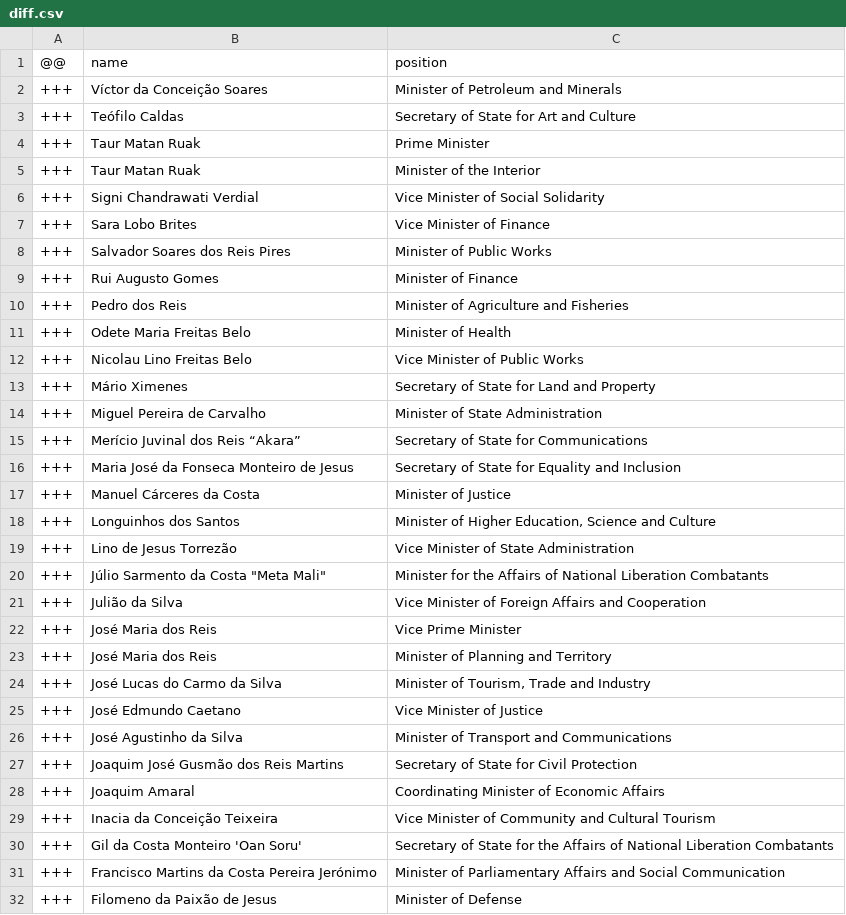
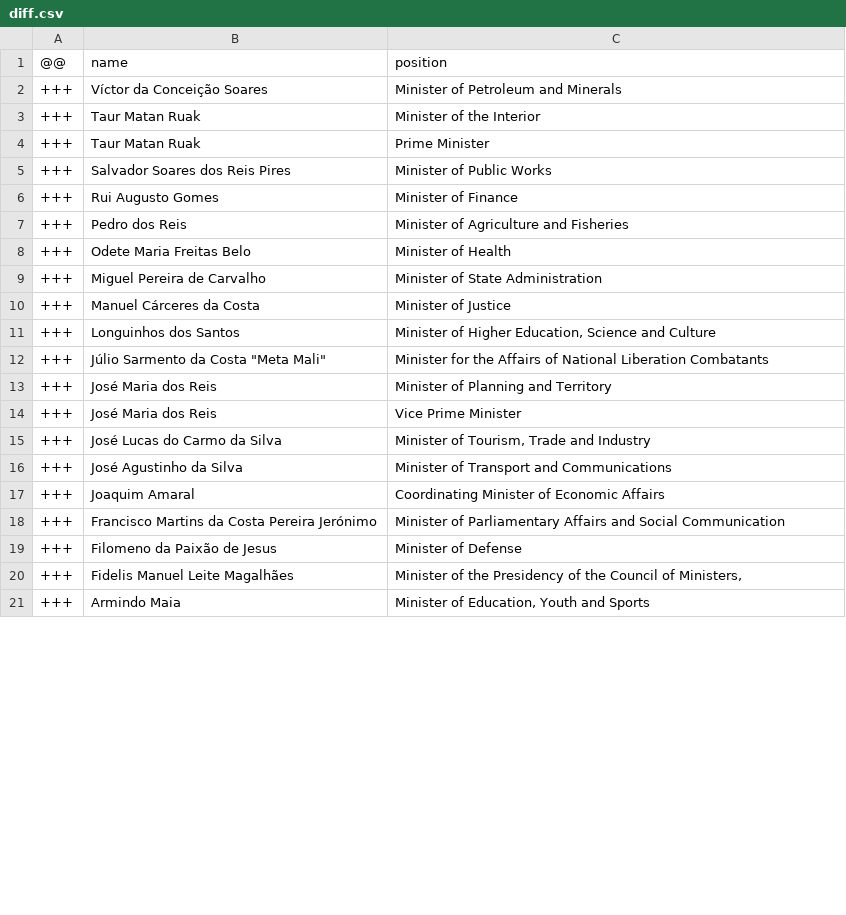
Before and after one commit to every-politician-scrapers/timor-leste-ministers, a CSV file: data/diff.csv, drawn as a sheet; only a part is shown; the shorter side is filled out with more unchanged rows; the diff covers the shown part only.

```diff
--- a/data/diff.csv
+++ b/data/diff.csv
@@ -2,7 +2,4 @@
 +++,Víctor da Conceição Soares,Minister of Petroleum and Minerals
-+++,Teófilo Caldas,Secretary of State for Art and Culture
++++,Taur Matan Ruak,Minister of the Interior
 +++,Taur Matan Ruak,Prime Minister
-+++,Taur Matan Ruak,Minister of the Interior
-+++,Signi Chandrawati Verdial,Vice Minister of Social Solidarity
-+++,Sara Lobo Brites,Vice Minister of Finance
 +++,Salvador Soares dos Reis Pires,Minister of Public Works
@@ -11,21 +8,11 @@
 +++,Odete Maria Freitas Belo,Minister of Health
-+++,Nicolau Lino Freitas Belo,Vice Minister of Public Works
-+++,Mário Ximenes,Secretary of State for Land and Property
 +++,Miguel Pereira de Carvalho,Minister of State Administration
-+++,Merício Juvinal dos Reis “Akara”,Secretary of State for Communications
-+++,Maria José da Fonseca Monteiro de Jesus,Secretary of State for Equality and Inclusion
 +++,Manuel Cárceres da Costa,Minister of Justice
 +++,Longuinhos dos Santos,"Minister of Higher Education, Science and Culture"
-+++,Lino de Jesus Torrezão,Vice Minister of State Administration
 +++,"Júlio Sarmento da Costa ""Meta Mali""",Minister for the Affairs of National Liberation Combatants
-+++,Julião da Silva,Vice Minister of Foreign Affairs and Cooperation
++++,José Maria dos Reis,Minister of Planning and Territory
 +++,José Maria dos Reis,Vice Prime Minister
-+++,José Maria dos Reis,Minister of Planning and Territory
 +++,José Lucas do Carmo da Silva,"Minister of Tourism, Trade and Industry"
-+++,José Edmundo Caetano,Vice Minister of Justice
 +++,José Agustinho da Silva,Minister of Transport and Communications
-+++,Joaquim José Gusmão dos Reis Martins,Secretary of State for Civil Protection
 +++,Joaquim Amaral,Coordinating Minister of Economic Affairs
-+++,Inacia da Conceição Teixeira,Vice Minister of Community and Cultural Tourism
-+++,Gil da Costa Monteiro 'Oan Soru',Secretary of State for the Affairs of National Liberation Combatants
 +++,Francisco Martins da Costa Pereira Jerónimo,Minister of Parliamentary Affairs and Social Communication
```
Also changed, not shown: 10 removed rows and 1 moved row elsewhere in this file, 1 other file.
